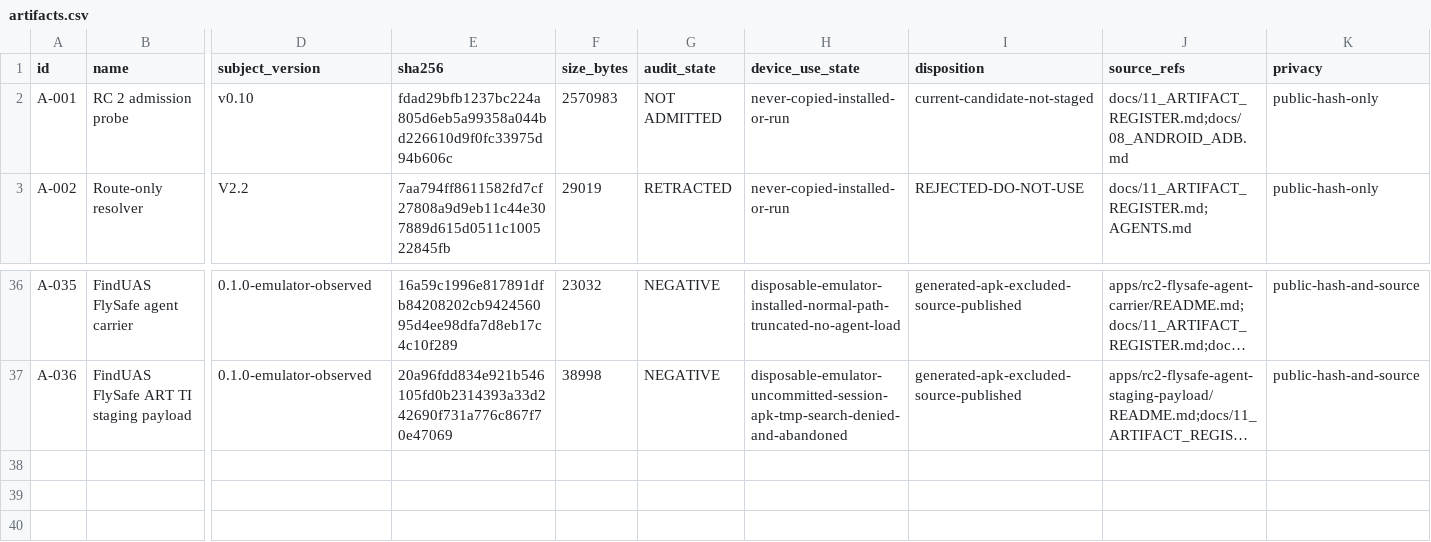
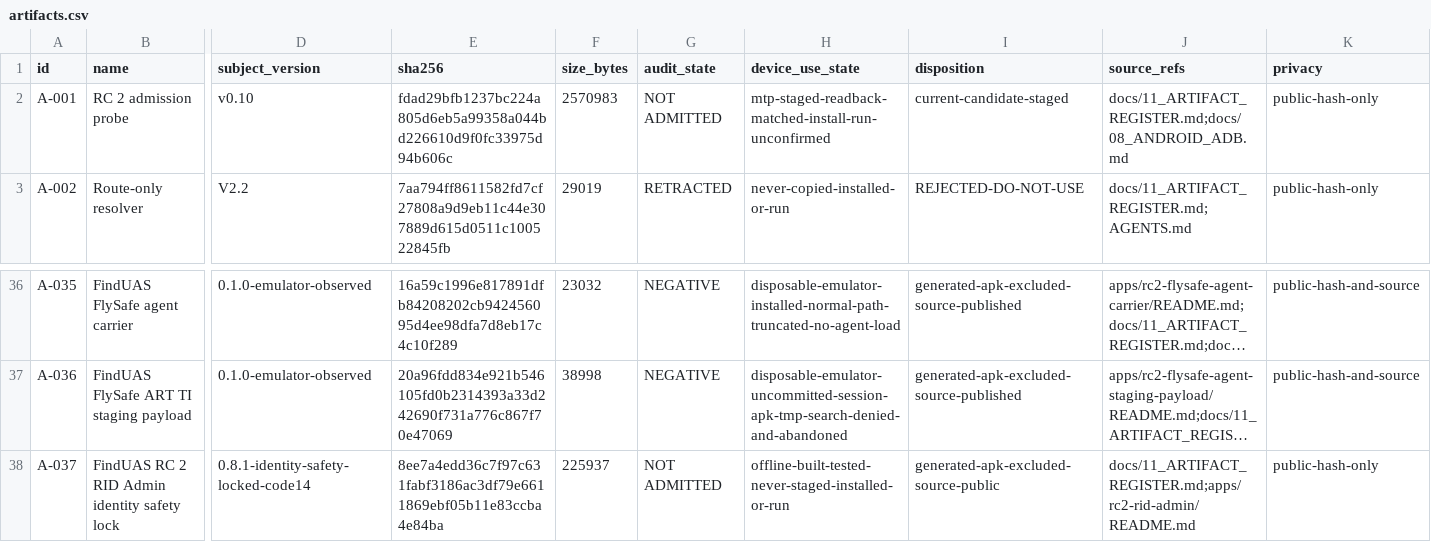
Before and after one commit to Sapphire-Rapids/DJI-RC2-Mini5Pro-Research, a CSV file: evidence/artifacts.csv, drawn as a sheet; only a part is shown, gaps mark what is left out; long unchanged cells end in …; rows hold the shown columns only; the diff names each change by its address in the sheet, - before the commit and + after, or states it on an @@ line.

```diff
--- a/evidence/artifacts.csv
+++ b/evidence/artifacts.csv
-H2 (device_use_state): never-copied-installed-or-run
+H2 (device_use_state): mtp-staged-readback-matched-install-run-unconfirmed
-I2 (disposition): current-candidate-not-staged
+I2 (disposition): current-candidate-staged
+row 38: A-037 | FindUAS RC 2 RID Admin identity safety lock | 0.8.1-identity-safety-locked-code14 | 8ee7a4edd36c7f97c631fabf3186ac3df79e6611869ebf05b11e83ccba4e84ba | 225937 | NOT ADMITTED | offline-built-tested-never-staged-installed-or-run | generated-apk-excluded-source-public | docs/11_ARTIFACT_REGISTER.md;apps/rc2-rid-admin/README.md | public-hash-only
```
Also changed, not shown: evidence/claims.csv, 49 other files.
